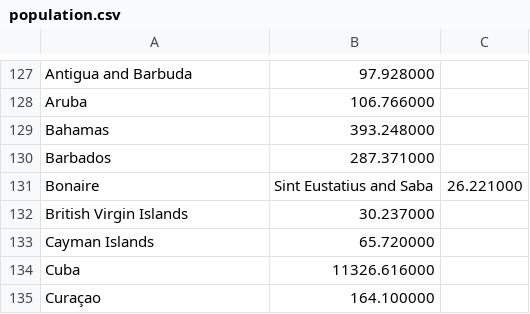
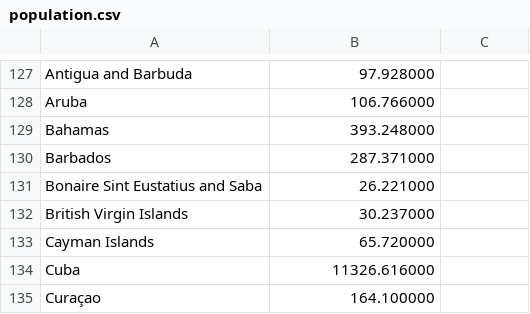
Before and after one commit to embecosm/DCM-for-COVID, a CSV file: population.csv, drawn as a sheet; only a part is shown, gaps mark what is left out.

```diff
--- a/population.csv
+++ b/population.csv
@@ -130,3 +130,3 @@ Bahamas,393.248000
 Barbados,287.371000
-Bonaire, Sint Eustatius and Saba,26.221000
+Bonaire Sint Eustatius and Saba,26.221000
 British Virgin Islands,30.237000
```
Also changed, not shown: 28 other files.
